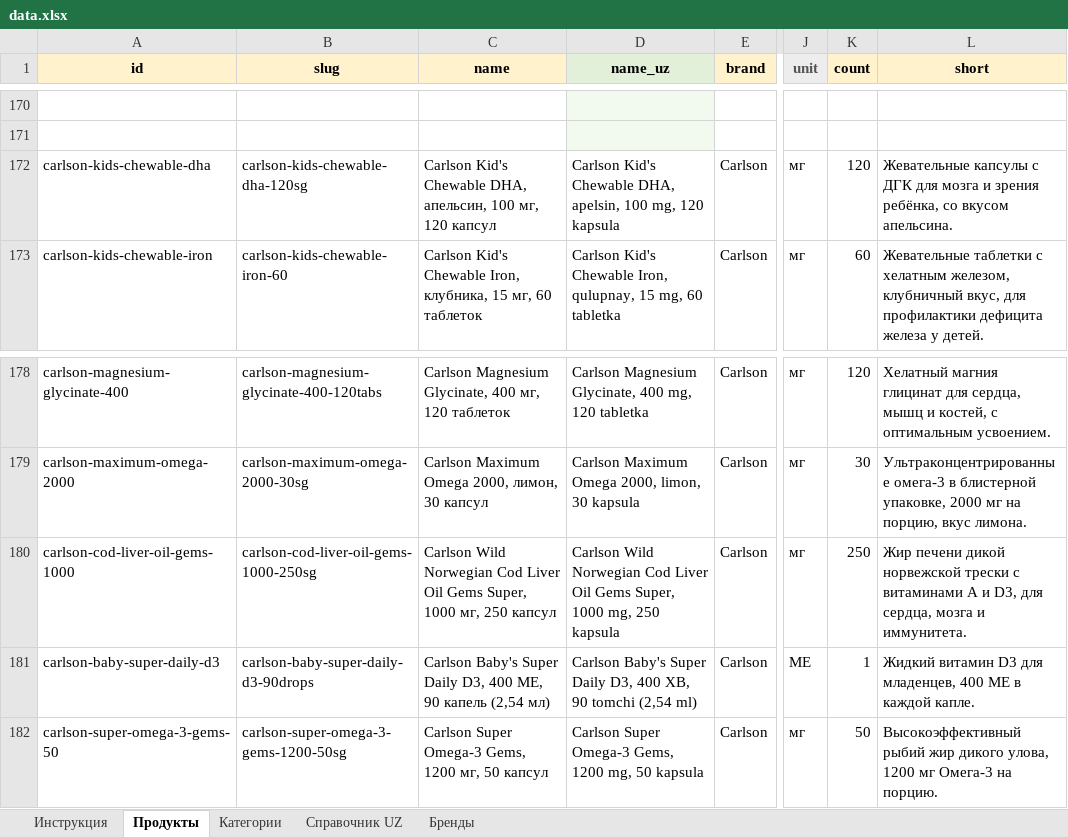
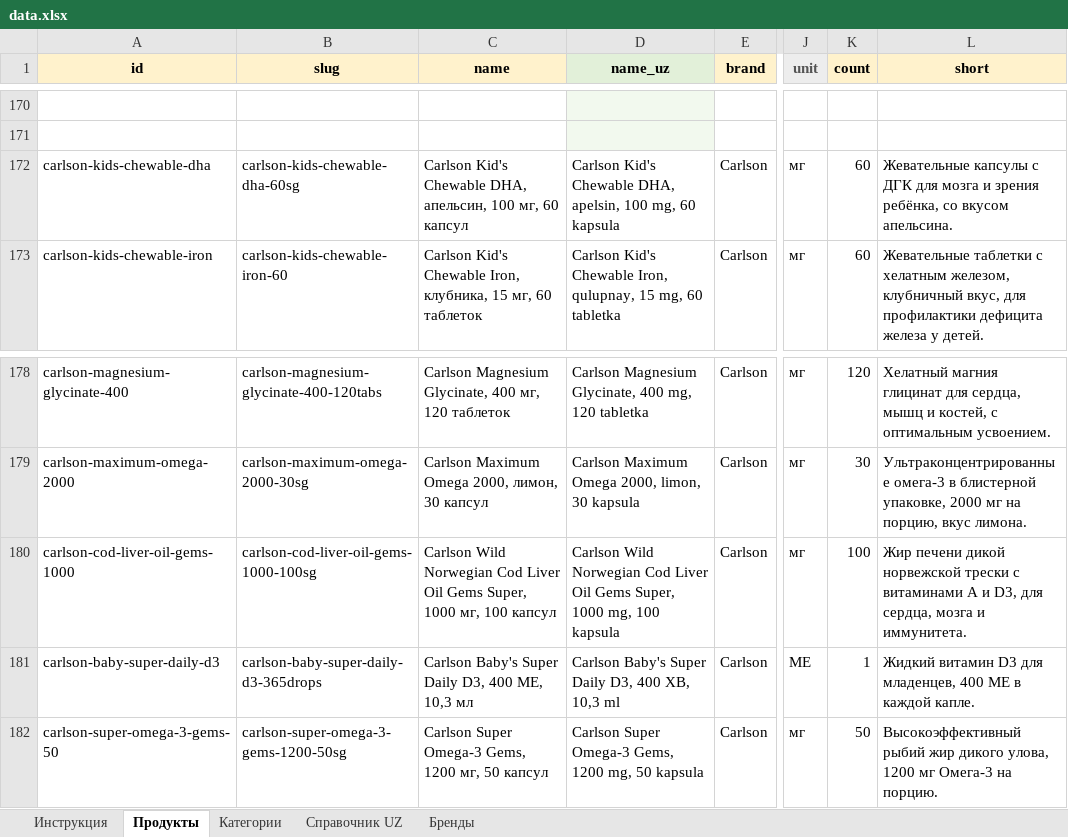
Before and after one commit to FrigateFaris/YoshlikYuDistrCatalog, an Excel workbook: data.xlsx, sheet Продукты, drawn as a sheet; only a part is shown, gaps mark what is left out; values as stored, in another font and other column widths than the file's, no borders; the diff names each change by its address in the sheet, - before the commit and + after, or states it on an @@ line.

```diff
--- a/data.xlsx (sheet Продукты)
+++ b/data.xlsx (sheet Продукты)
-B172 (slug): carlson-kids-chewable-dha-120sg
+B172 (slug): carlson-kids-chewable-dha-60sg
-C172 (name): …100 мг, 120 капсул
+C172 (name): …100 мг, 60 капсул
-D172 (name_uz): …100 mg, 120 kapsula
+D172 (name_uz): …100 mg, 60 kapsula
-K172 (count): 120
+K172 (count): 60
-B180 (slug): carlson-cod-liver-oil-gems-1000-250sg
+B180 (slug): carlson-cod-liver-oil-gems-1000-100sg
-C180 (name): …1000 мг, 250 капсул
+C180 (name): …1000 мг, 100 капсул
-D180 (name_uz): …1000 mg, 250 kapsula
+D180 (name_uz): …1000 mg, 100 kapsula
-K180 (count): 250
+K180 (count): 100
-B181 (slug): carlson-baby-super-daily-d3-90drops
+B181 (slug): carlson-baby-super-daily-d3-365drops
-C181 (name): …400 МЕ, 90 капель (2,54 мл)
+C181 (name): …400 МЕ, 10,3 мл
-D181 (name_uz): …400 XB, 90 tomchi (2,54 ml)
+D181 (name_uz): …400 XB, 10,3 ml
```
Also changed, not shown: 15 other files.
